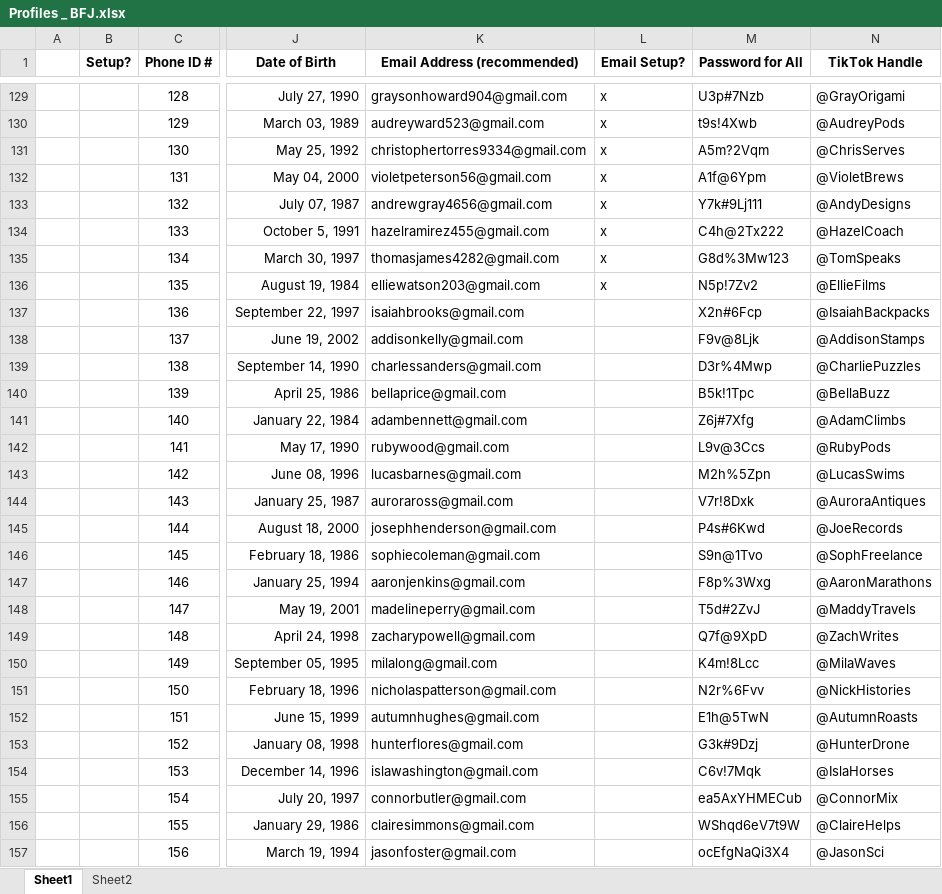
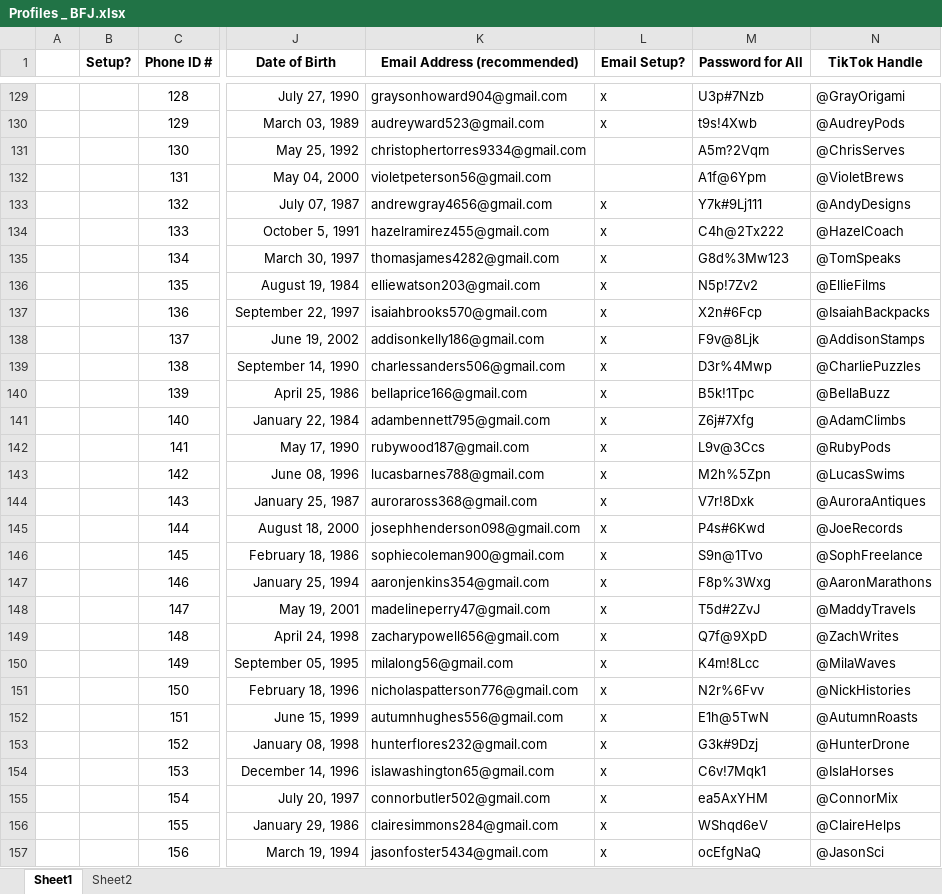
Before and after one commit to tjhv10/Phone_project, an Excel workbook: Profiles _ BFJ.xlsx, sheet Sheet1, drawn as a sheet; only a part is shown, gaps mark what is left out; values as stored, in another font and other column widths than the file's, no borders; charts and pictures not drawn; the diff covers the shown part only; the diff names each change by its address in the sheet, - before the commit and + after, or states it on an @@ line.

```diff
--- a/Profiles _ BFJ.xlsx (sheet Sheet1)
+++ b/Profiles _ BFJ.xlsx (sheet Sheet1)
-L131:L132 (Email Setup?): x
+L131:L132 (Email Setup?): (empty)
-K137 (Email Address (recommended)): isaiahbrooks@gmail.com
+K137 (Email Address (recommended)): isaiahbrooks570@gmail.com
-L137:L157 (Email Setup?): (empty)
+L137:L157 (Email Setup?): x
-K138 (Email Address (recommended)): addisonkelly@gmail.com
+K138 (Email Address (recommended)): addisonkelly186@gmail.com
-K139 (Email Address (recommended)): charlessanders@gmail.com
+K139 (Email Address (recommended)): charlessanders506@gmail.com
-K140 (Email Address (recommended)): bellaprice@gmail.com
+K140 (Email Address (recommended)): bellaprice166@gmail.com
-K141 (Email Address (recommended)): adambennett@gmail.com
+K141 (Email Address (recommended)): adambennett795@gmail.com
-K142 (Email Address (recommended)): rubywood@gmail.com
+K142 (Email Address (recommended)): rubywood187@gmail.com
-K143 (Email Address (recommended)): lucasbarnes@gmail.com
+K143 (Email Address (recommended)): lucasbarnes788@gmail.com
-K144 (Email Address (recommended)): auroraross@gmail.com
+K144 (Email Address (recommended)): auroraross368@gmail.com
-K145 (Email Address (recommended)): josephhenderson@gmail.com
+K145 (Email Address (recommended)): josephhenderson098@gmail.com
-K146 (Email Address (recommended)): sophiecoleman@gmail.com
+K146 (Email Address (recommended)): sophiecoleman900@gmail.com
-K147 (Email Address (recommended)): aaronjenkins@gmail.com
+K147 (Email Address (recommended)): aaronjenkins354@gmail.com
-K148 (Email Address (recommended)): madelineperry@gmail.com
+K148 (Email Address (recommended)): madelineperry47@gmail.com
-K149 (Email Address (recommended)): zacharypowell@gmail.com
+K149 (Email Address (recommended)): zacharypowell656@gmail.com
-K150 (Email Address (recommended)): milalong@gmail.com
+K150 (Email Address (recommended)): milalong56@gmail.com
-K151 (Email Address (recommended)): nicholaspatterson@gmail.com
+K151 (Email Address (recommended)): nicholaspatterson776@gmail.com
-K152 (Email Address (recommended)): autumnhughes@gmail.com
+K152 (Email Address (recommended)): autumnhughes556@gmail.com
-K153 (Email Address (recommended)): hunterflores@gmail.com
+K153 (Email Address (recommended)): hunterflores232@gmail.com
-K154 (Email Address (recommended)): islawashington@gmail.com
+K154 (Email Address (recommended)): islawashington65@gmail.com
-M154 (Password for All): C6v!7Mqk
+M154 (Password for All): C6v!7Mqk1
-K155 (Email Address (recommended)): connorbutler@gmail.com
+K155 (Email Address (recommended)): connorbutler502@gmail.com
-M155 (Password for All): ea5AxYHMECub
+M155 (Password for All): ea5AxYHM
-K156 (Email Address (recommended)): clairesimmons@gmail.com
+K156 (Email Address (recommended)): clairesimmons284@gmail.com
-M156 (Password for All): WShqd6eV7t9W
+M156 (Password for All): WShqd6eV
-K157 (Email Address (recommended)): jasonfoster@gmail.com
+K157 (Email Address (recommended)): jasonfoster5434@gmail.com
-M157 (Password for All): ocEfgNaQi3X4
+M157 (Password for All): ocEfgNaQ
```
Also changed, not shown: 176 edited cells elsewhere in this sheet, 2 other files.
